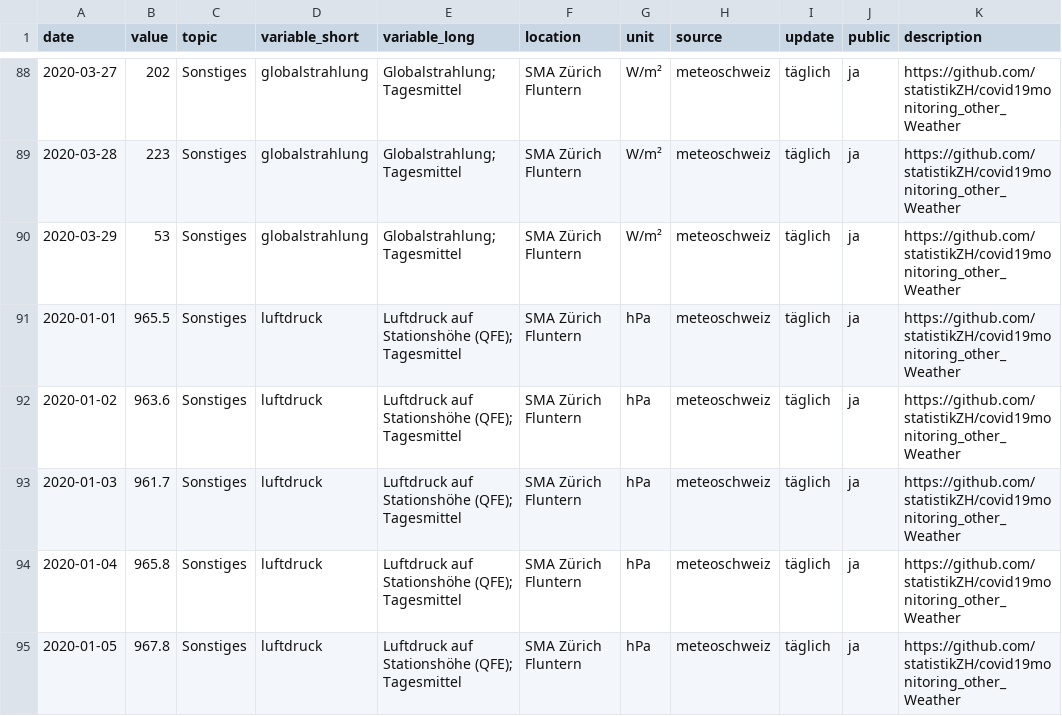
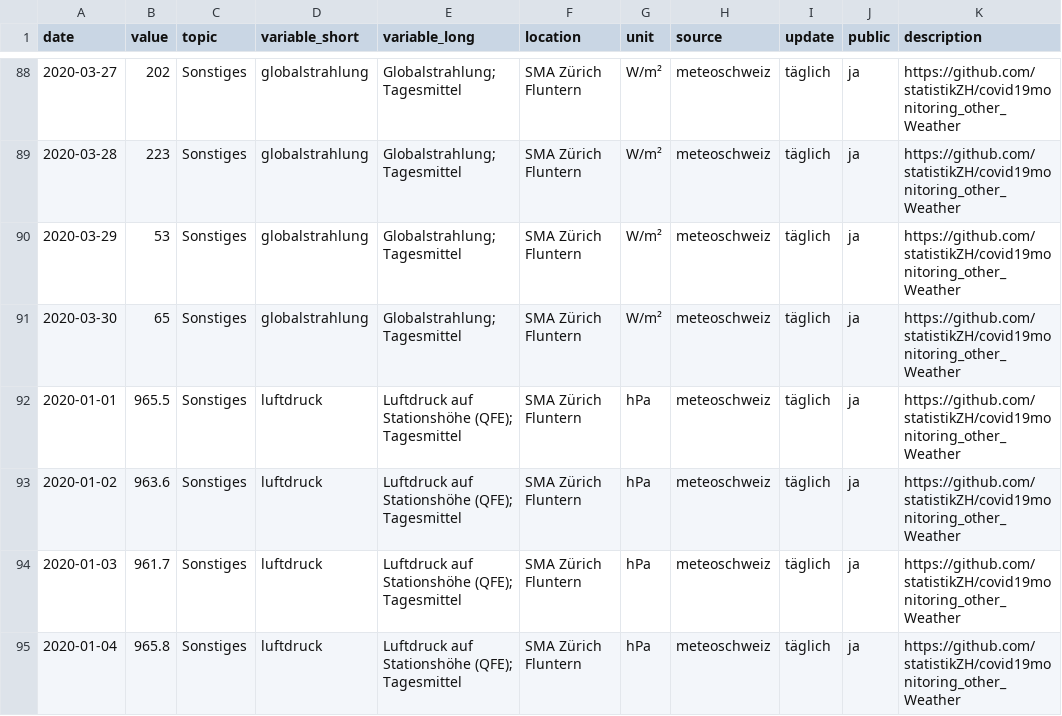
Before and after one commit to statistikZH/covid19monitoring_other_Weather, a CSV file: Other_Weather.csv, drawn as a sheet; only a part is shown, gaps mark what is left out; the shorter side is filled out with more unchanged rows; the diff covers the shown part only.

Commit message:
update 31.3.

```diff
--- a/Other_Weather.csv
+++ b/Other_Weather.csv
@@ -90,2 +90,3 @@
 2020-03-29,53,"Sonstiges","globalstrahlung","Globalstrahlung; Tagesmittel","SMA Zürich Fluntern","W/m²","meteoschweiz","täglich","ja","https://github.com/statistikZH/covid19monitoring_other_Weather"
+2020-03-30,65,"Sonstiges","globalstrahlung","Globalstrahlung; Tagesmittel","SMA Zürich Fluntern","W/m²","meteoschweiz","täglich","ja","https://github.com/statistikZH/covid19monitoring_other_Weather"
 2020-01-01,965.5,"Sonstiges","luftdruck","Luftdruck auf Stationshöhe (QFE); Tagesmittel","SMA Zürich Fluntern","hPa","meteoschweiz","täglich","ja","https://github.com/statistikZH/covid19monitoring_other_Weather"
```
Also changed, not shown: 6 added rows elsewhere in this file.
